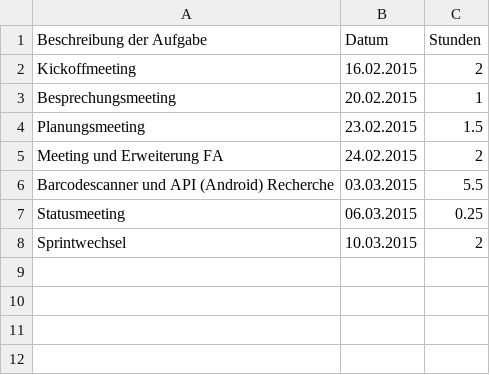
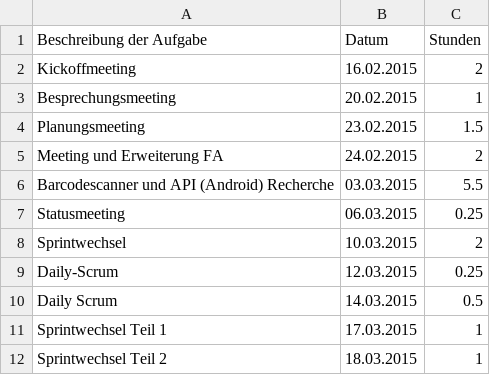
Before and after one commit to Alergeek/Dokumentation, a CSV file: Allergeeks/Zeiterfassung/gb.csv, drawn as a sheet.

Commit message:
Timetracking GB

```diff
--- a/Allergeeks/Zeiterfassung/gb.csv
+++ b/Allergeeks/Zeiterfassung/gb.csv
@@ -8 +8,5 @@ Statusmeeting,06.03.2015,0.25
 Sprintwechsel,10.03.2015,2
+Daily-Scrum,12.03.2015,0.25
+Daily Scrum,14.03.2015,0.5
+Sprintwechsel Teil 1,17.03.2015,1
+Sprintwechsel Teil 2,18.03.2015,1
```
